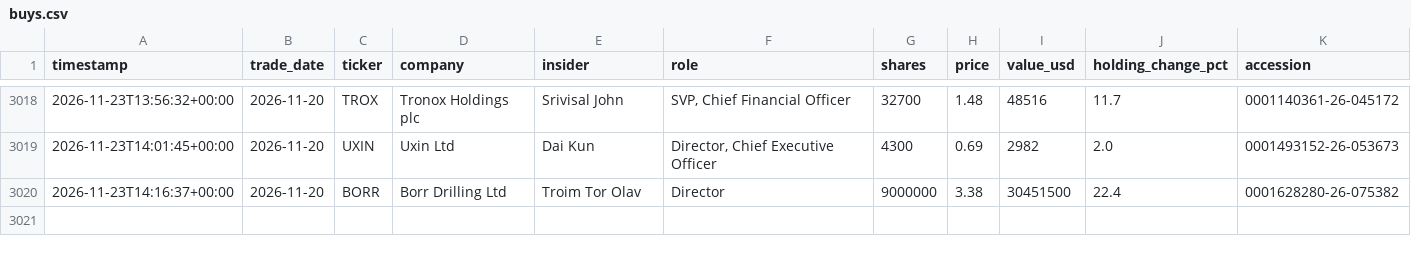
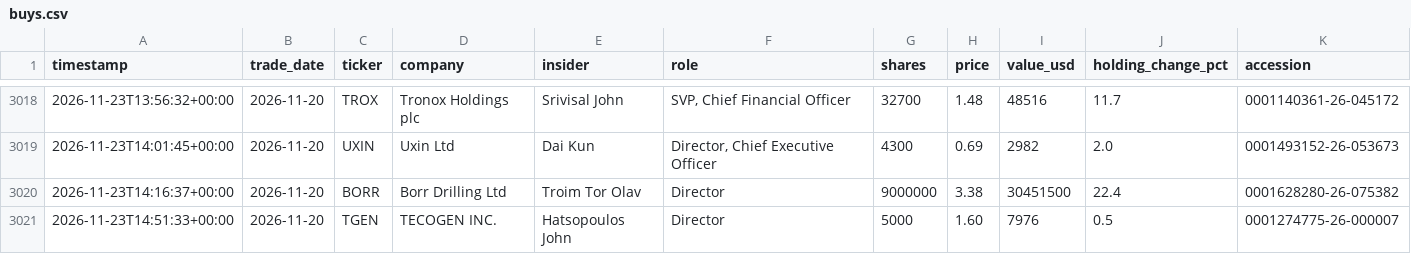
Before and after one commit to kiianlow/filings-monitor, a CSV file: data/buys.csv, drawn as a sheet; only a part is shown, gaps mark what is left out.

```diff
--- a/data/buys.csv
+++ b/data/buys.csv
@@ -3020 +3020,2 @@ timestamp,trade_date,ticker,company,insider,role,shares,price,value_usd,holding_
 2026-11-23T14:16:37+00:00,2026-11-20,BORR,Borr Drilling Ltd,Troim Tor Olav,Director,9000000,3.38,30451500,22.4,0001628280-26-075382
+2026-11-23T14:51:33+00:00,2026-11-20,TGEN,TECOGEN INC.,Hatsopoulos John,Director,5000,1.60,7976,0.5,0001274775-26-000007
```
Also changed, not shown: 2 other files.
